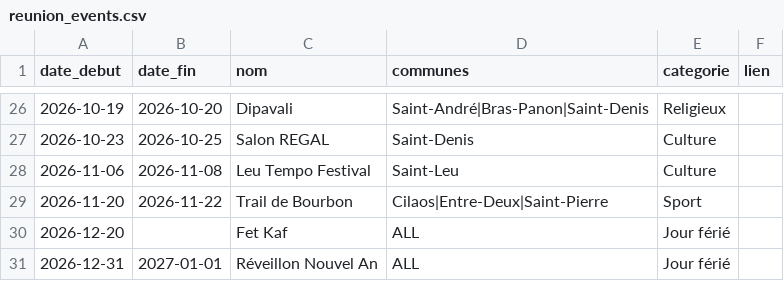
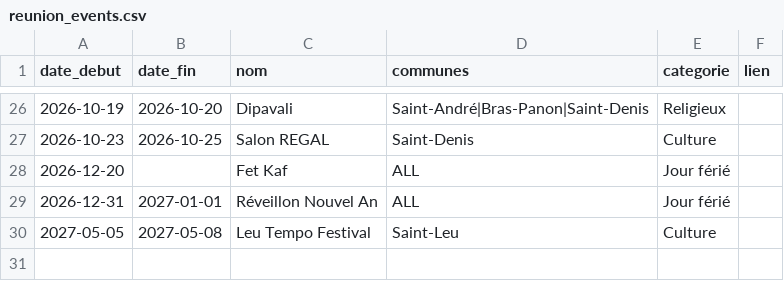
Before and after one commit to axelearning/reunion-events, a CSV file: reunion_events.csv, drawn as a sheet; only a part is shown, gaps mark what is left out.

```diff
--- a/reunion_events.csv
+++ b/reunion_events.csv
@@ -27,5 +27,4 @@ date_debut,date_fin,nom,communes,categorie,lien
 2026-10-23,2026-10-25,Salon REGAL,Saint-Denis,Culture,
-2026-11-06,2026-11-08,Leu Tempo Festival,Saint-Leu,Culture,
-2026-11-20,2026-11-22,Trail de Bourbon,Cilaos|Entre-Deux|Saint-Pierre,Sport,
 2026-12-20,,Fet Kaf,ALL,Jour férié,
 2026-12-31,2027-01-01,Réveillon Nouvel An,ALL,Jour férié,
+2027-05-05,2027-05-08,Leu Tempo Festival,Saint-Leu,Culture,
```
